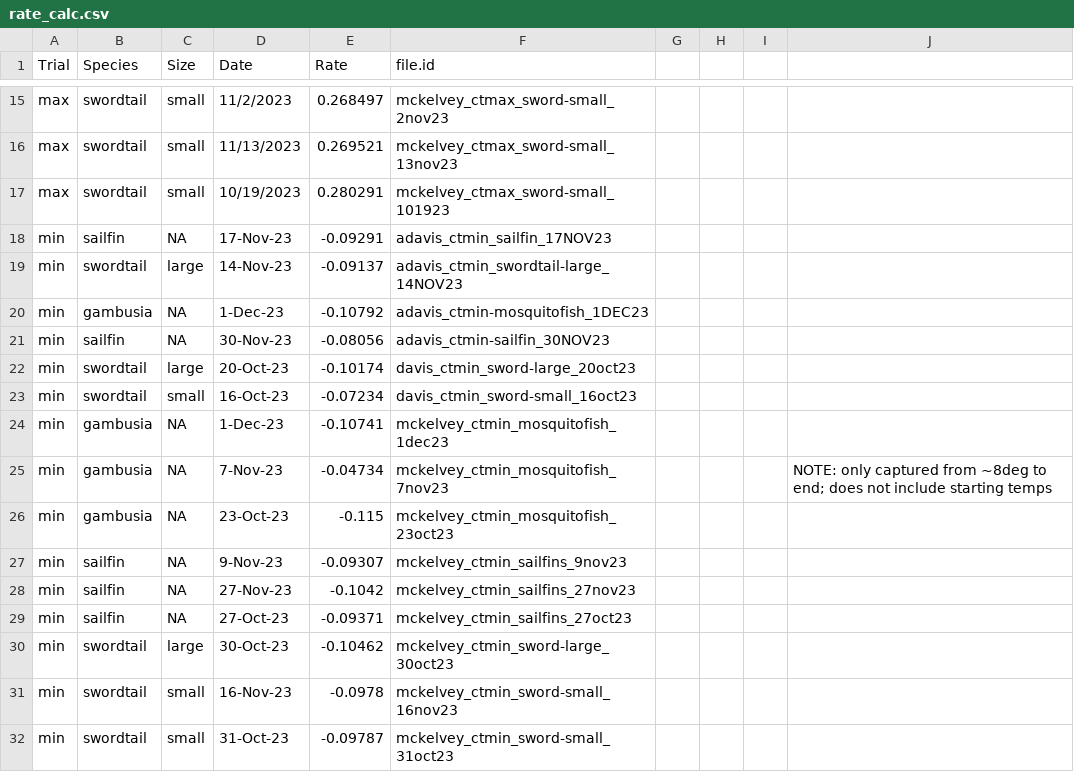
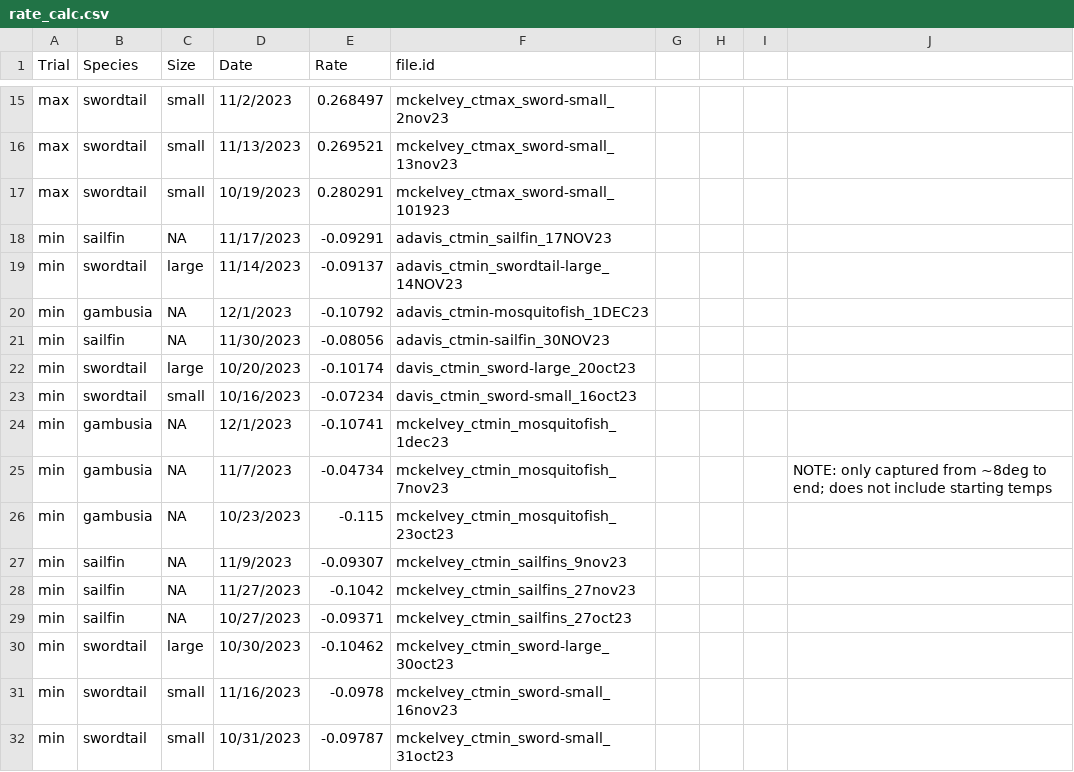
Before and after one commit to allisondavis/Temperature, a CSV file: rate_calc.csv, drawn as a sheet; only a part is shown, gaps mark what is left out.

Commit message:
not sure what i am committing here...

```diff
--- a/rate_calc.csv
+++ b/rate_calc.csv
@@ -17,16 +17,16 @@ max,swordtail,small,11/13/2023,0.269521,mckelvey_ctmax_sword-small_13nov23,,,,
 max,swordtail,small,10/19/2023,0.280291,mckelvey_ctmax_sword-small_101923,,,,
-min,sailfin,NA,17-Nov-23,-0.09291,adavis_ctmin_sailfin_17NOV23,,,,
-min,swordtail,large,14-Nov-23,-0.09137,adavis_ctmin_swordtail-large_14NOV23,,,,
-min,gambusia,NA,1-Dec-23,-0.10792,adavis_ctmin-mosquitofish_1DEC23,,,,
-min,sailfin,NA,30-Nov-23,-0.08056,adavis_ctmin-sailfin_30NOV23,,,,
-min,swordtail,large,20-Oct-23,-0.10174,davis_ctmin_sword-large_20oct23,,,,
-min,swordtail,small,16-Oct-23,-0.07234,davis_ctmin_sword-small_16oct23,,,,
-min,gambusia,NA,1-Dec-23,-0.10741,mckelvey_ctmin_mosquitofish_1dec23,,,,
-min,gambusia,NA,7-Nov-23,-0.04734,mckelvey_ctmin_mosquitofish_7nov23,,,,NOTE: only captured from ~8deg to end; does not include starting temps
-min,gambusia,NA,23-Oct-23,-0.115,mckelvey_ctmin_mosquitofish_23oct23,,,,
-min,sailfin,NA,9-Nov-23,-0.09307,mckelvey_ctmin_sailfins_9nov23,,,,
-min,sailfin,NA,27-Nov-23,-0.1042,mckelvey_ctmin_sailfins_27nov23,,,,
-min,sailfin,NA,27-Oct-23,-0.09371,mckelvey_ctmin_sailfins_27oct23,,,,
-min,swordtail,large,30-Oct-23,-0.10462,mckelvey_ctmin_sword-large_30oct23,,,,
-min,swordtail,small,16-Nov-23,-0.0978,mckelvey_ctmin_sword-small_16nov23,,,,
-min,swordtail,small,31-Oct-23,-0.09787,mckelvey_ctmin_sword-small_31oct23,,,,
+min,sailfin,NA,11/17/2023,-0.09291,adavis_ctmin_sailfin_17NOV23,,,,
+min,swordtail,large,11/14/2023,-0.09137,adavis_ctmin_swordtail-large_14NOV23,,,,
+min,gambusia,NA,12/1/2023,-0.10792,adavis_ctmin-mosquitofish_1DEC23,,,,
+min,sailfin,NA,11/30/2023,-0.08056,adavis_ctmin-sailfin_30NOV23,,,,
+min,swordtail,large,10/20/2023,-0.10174,davis_ctmin_sword-large_20oct23,,,,
+min,swordtail,small,10/16/2023,-0.07234,davis_ctmin_sword-small_16oct23,,,,
+min,gambusia,NA,12/1/2023,-0.10741,mckelvey_ctmin_mosquitofish_1dec23,,,,
+min,gambusia,NA,11/7/2023,-0.04734,mckelvey_ctmin_mosquitofish_7nov23,,,,NOTE: only captured from ~8deg to end; does not include starting temps
+min,gambusia,NA,10/23/2023,-0.115,mckelvey_ctmin_mosquitofish_23oct23,,,,
+min,sailfin,NA,11/9/2023,-0.09307,mckelvey_ctmin_sailfins_9nov23,,,,
+min,sailfin,NA,11/27/2023,-0.1042,mckelvey_ctmin_sailfins_27nov23,,,,
+min,sailfin,NA,10/27/2023,-0.09371,mckelvey_ctmin_sailfins_27oct23,,,,
+min,swordtail,large,10/30/2023,-0.10462,mckelvey_ctmin_sword-large_30oct23,,,,
+min,swordtail,small,11/16/2023,-0.0978,mckelvey_ctmin_sword-small_16nov23,,,,
+min,swordtail,small,10/31/2023,-0.09787,mckelvey_ctmin_sword-small_31oct23,,,,
```
